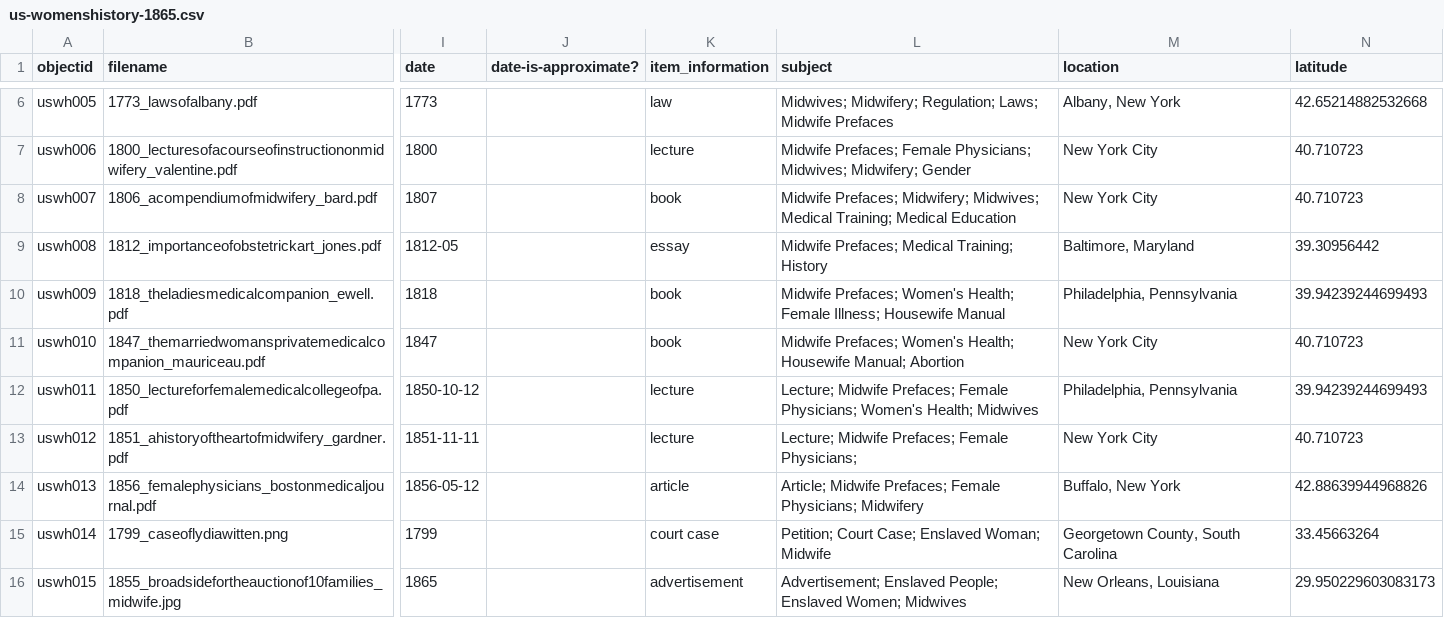
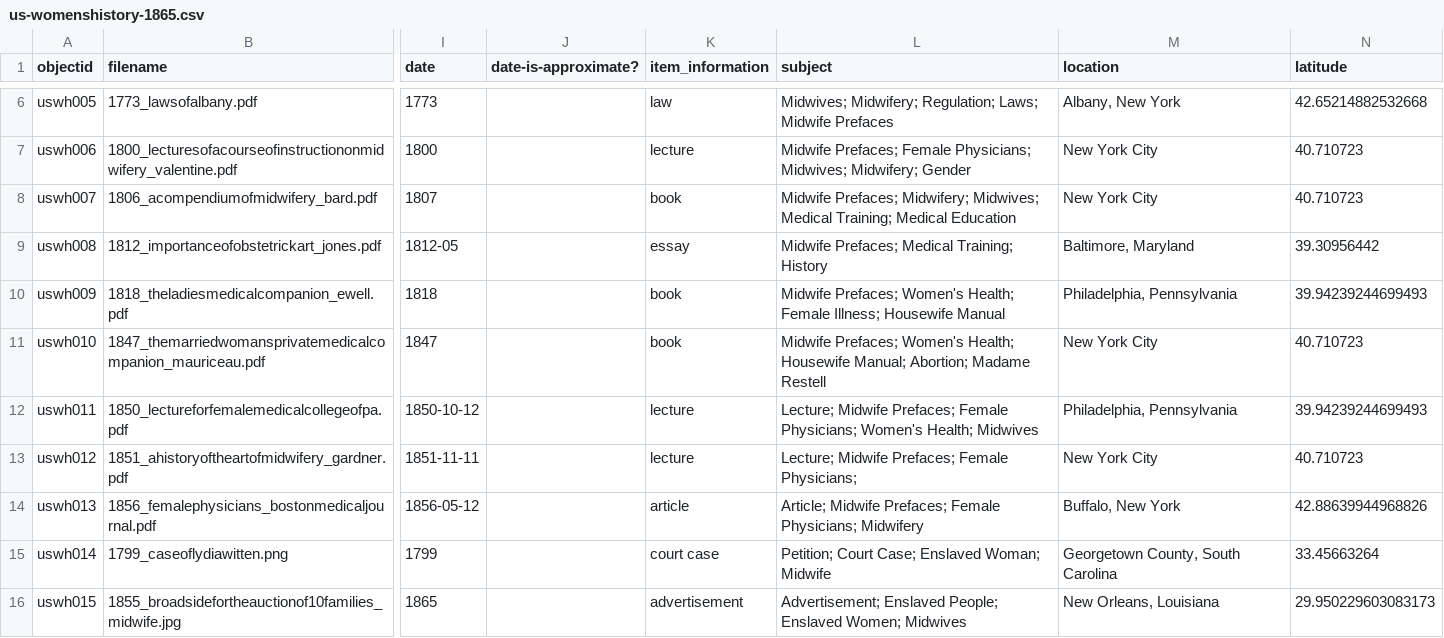
Before and after one commit to historianem/us-womenshistory-1865, a CSV file: _data/us-womenshistory-1865.csv, drawn as a sheet; only a part is shown, gaps mark what is left out; the diff covers the shown part only; the diff names each change by its address in the sheet, - before the commit and + after, or states it on an @@ line.

Commit message:
Add files via upload

```diff
--- a/_data/us-womenshistory-1865.csv
+++ b/_data/us-womenshistory-1865.csv
-L11 (subject): …Housewife Manual; Abortion
+L11 (subject): …Housewife Manual; Abortion; Madame Restell
```
Also changed, not shown: 1 added row elsewhere in this file.
